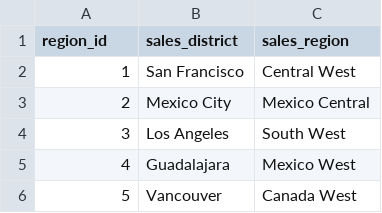
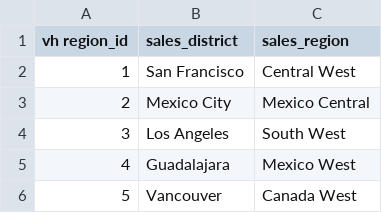
Before and after one commit to udhayveer-singh-jamwal/Maven-Market-Analysis-Dashboard, a CSV file: MavenMarket_Regions.csv, drawn as a sheet; only a part is shown.

Commit message:
Update MavenMarket_Regions.csv

```diff
--- a/MavenMarket_Regions.csv
+++ b/MavenMarket_Regions.csv
@@ -1,2 +1,2 @@
-region_id,sales_district,sales_region
+vh region_id,sales_district,sales_region
 1,San Francisco,Central West
```
